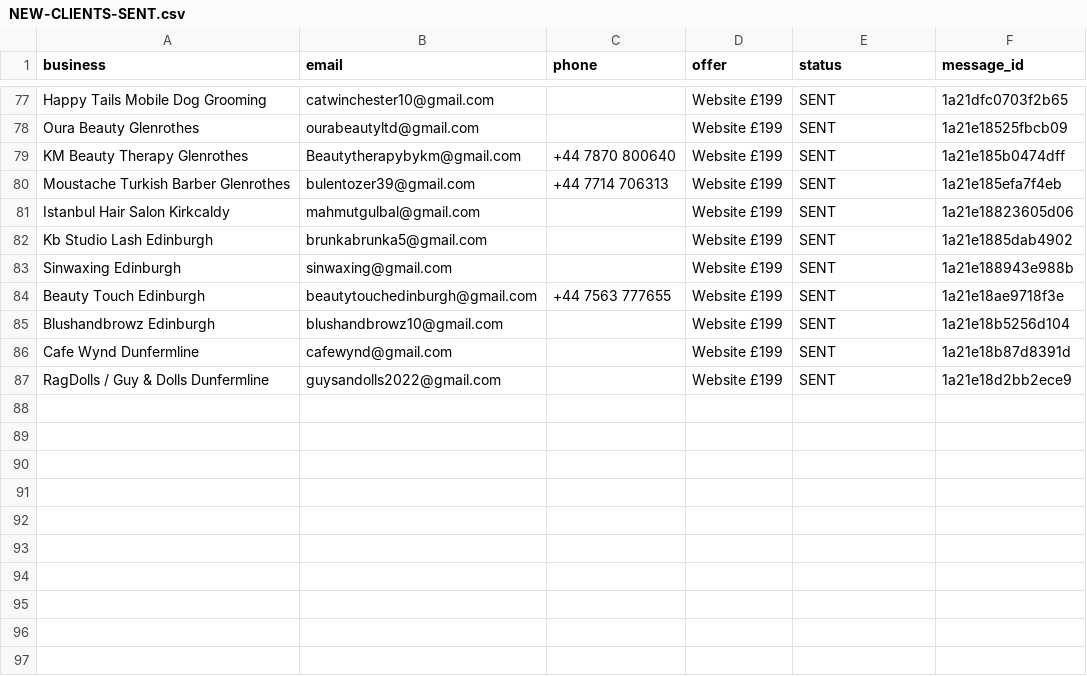
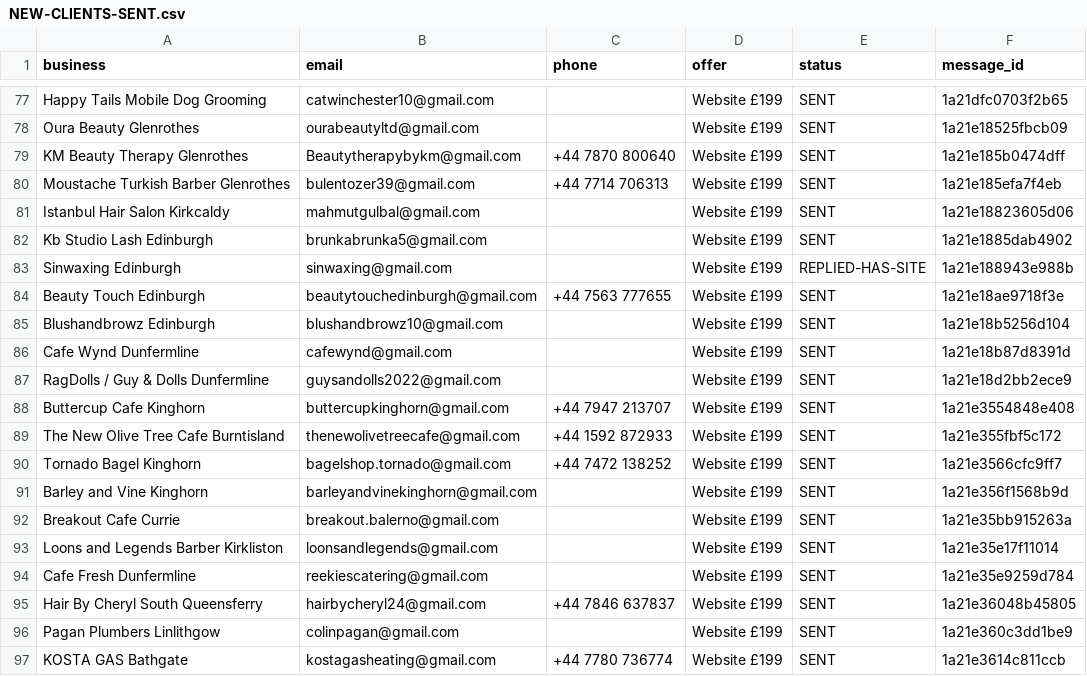
Before and after one commit to Hameed552/autogrow-starter, a CSV file: outreach-tools/same-day-cash/NEW-CLIENTS-SENT.csv, drawn as a sheet; only a part is shown, gaps mark what is left out.

```diff
--- a/outreach-tools/same-day-cash/NEW-CLIENTS-SENT.csv
+++ b/outreach-tools/same-day-cash/NEW-CLIENTS-SENT.csv
@@ -82,3 +82,3 @@ Istanbul Hair Salon Kirkcaldy,mahmutgulbal@gmail.com,,Website £199,SENT,1a21e18
 Kb Studio Lash Edinburgh,brunkabrunka5@gmail.com,,Website £199,SENT,1a21e1885dab4902
-Sinwaxing Edinburgh,sinwaxing@gmail.com,,Website £199,SENT,1a21e188943e988b
+Sinwaxing Edinburgh,sinwaxing@gmail.com,,Website £199,REPLIED-HAS-SITE,1a21e188943e988b
 Beauty Touch Edinburgh,beautytouchedinburgh@gmail.com,+44 7563 777655,Website £199,SENT,1a21e18ae9718f3e
@@ -87 +87,11 @@ Cafe Wynd Dunfermline,cafewynd@gmail.com,,Website £199,SENT,1a21e18b87d8391d
 RagDolls / Guy & Dolls Dunfermline,guysandolls2022@gmail.com,,Website £199,SENT,1a21e18d2bb2ece9
+Buttercup Cafe Kinghorn,buttercupkinghorn@gmail.com,+44 7947 213707,Website £199,SENT,1a21e3554848e408
+The New Olive Tree Cafe Burntisland,thenewolivetreecafe@gmail.com,+44 1592 872933,Website £199,SENT,1a21e355fbf5c172
+Tornado Bagel Kinghorn,bagelshop.tornado@gmail.com,+44 7472 138252,Website £199,SENT,1a21e3566cfc9ff7
+Barley and Vine Kinghorn,barleyandvinekinghorn@gmail.com,,Website £199,SENT,1a21e356f1568b9d
+Breakout Cafe Currie,breakout.balerno@gmail.com,,Website £199,SENT,1a21e35bb915263a
+Loons and Legends Barber Kirkliston,loonsandlegends@gmail.com,,Website £199,SENT,1a21e35e17f11014
+Cafe Fresh Dunfermline,reekiescatering@gmail.com,,Website £199,SENT,1a21e35e9259d784
+Hair By Cheryl South Queensferry,hairbycheryl24@gmail.com,+44 7846 637837,Website £199,SENT,1a21e36048b45805
+Pagan Plumbers Linlithgow,colinpagan@gmail.com,,Website £199,SENT,1a21e360c3dd1be9
+KOSTA GAS Bathgate,kostagasheating@gmail.com,+44 7780 736774,Website £199,SENT,1a21e3614c811ccb
```
Also changed, not shown: outreach-tools/same-day-cash/WALK-SHEET-LEITH.csv, 1 other file.
